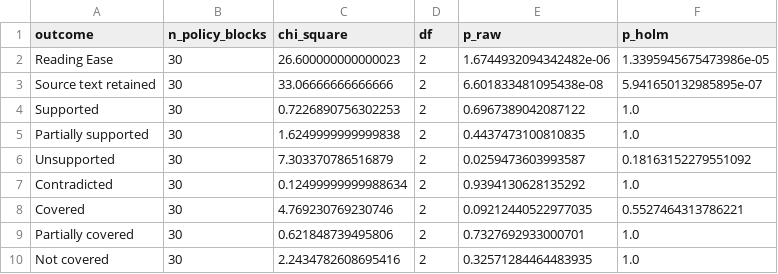
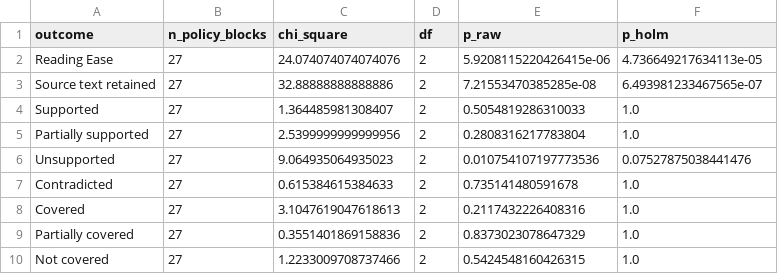
Before and after one commit to Isha227/privacy-summary-verifier, a CSV file: results/statistics/prompting_strategy_effects.csv, drawn as a sheet.

```diff
--- a/results/statistics/prompting_strategy_effects.csv
+++ b/results/statistics/prompting_strategy_effects.csv
@@ -1,10 +1,10 @@
 outcome,n_policy_blocks,chi_square,df,p_raw,p_holm
-Reading Ease,30,26.600000000000023,2,1.6744932094342482e-06,1.3395945675473986e-05
-Source text retained,30,33.06666666666666,2,6.601833481095438e-08,5.941650132985895e-07
-Supported,30,0.7226890756302253,2,0.6967389042087122,1.0
-Partially supported,30,1.6249999999999838,2,0.4437473100810835,1.0
-Unsupported,30,7.303370786516879,2,0.0259473603993587,0.18163152279551092
-Contradicted,30,0.12499999999988634,2,0.9394130628135292,1.0
-Covered,30,4.769230769230746,2,0.09212440522977035,0.5527464313786221
-Partially covered,30,0.621848739495806,2,0.7327692933000701,1.0
-Not covered,30,2.2434782608695416,2,0.32571284464483935,1.0
+Reading Ease,27,24.074074074074076,2,5.9208115220426415e-06,4.736649217634113e-05
+Source text retained,27,32.88888888888886,2,7.21553470385285e-08,6.493981233467565e-07
+Supported,27,1.364485981308407,2,0.5054819286310033,1.0
+Partially supported,27,2.5399999999999956,2,0.2808316217783804,1.0
+Unsupported,27,9.064935064935023,2,0.010754107197773536,0.07527875038441476
+Contradicted,27,0.615384615384633,2,0.735141480591678,1.0
+Covered,27,3.1047619047618613,2,0.2117432226408316,1.0
+Partially covered,27,0.3551401869158836,2,0.8373023078647329,1.0
+Not covered,27,1.2233009708737466,2,0.5424548160426315,1.0
```
Also changed, not shown: results/statistics/basic_vs_safety_focused.csv, results/statistics/model_effects.csv, 10 other files.
